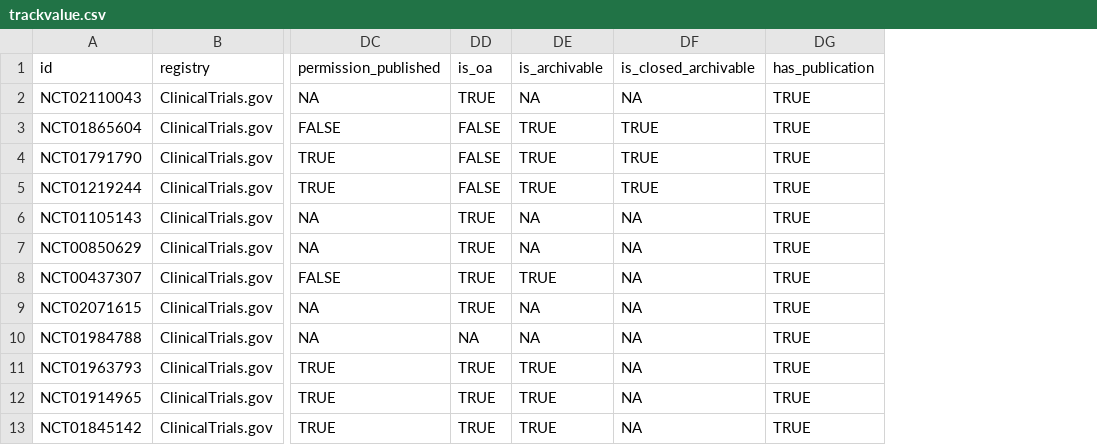
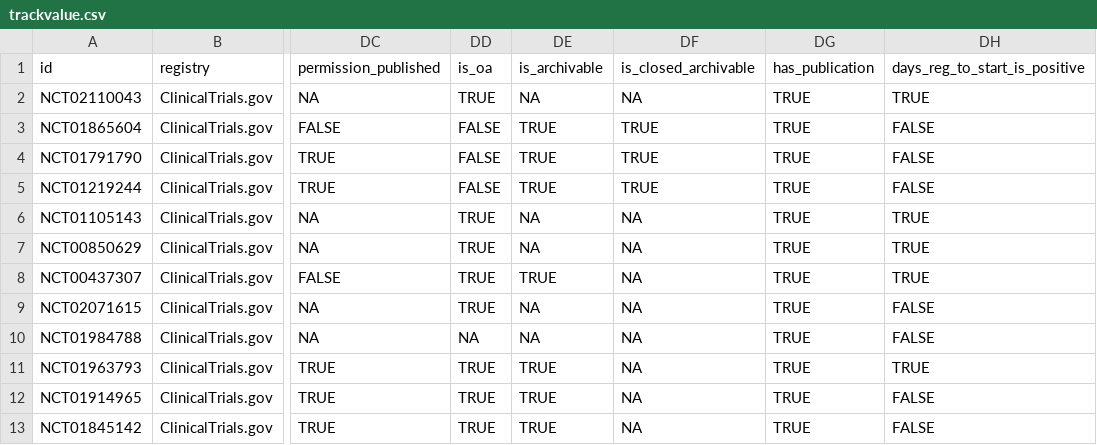
Before and after one commit to quest-bih/tv-ct-transparency, a CSV file: data/processed/trackvalue.csv, drawn as a sheet; only a part is shown, gaps mark what is left out; the diff names each change by its address in the sheet, - before the commit and + after, or states it on an @@ line.

Commit message:
Add variable to record if days to reg is positive
- Needed for the 3 prospective registration layers: 1) prospective registration before the start date, 2) prospective registration within a month of the start date, and 3) retrospective registration

```diff
--- a/data/processed/trackvalue.csv
+++ b/data/processed/trackvalue.csv
+column DH (days_reg_to_start_is_positive), rows 2-13: TRUE | FALSE | FALSE | FALSE | TRUE | TRUE | TRUE | FALSE | FALSE | TRUE | FALSE | FALSE
```
Also changed, not shown: 1 other file.
